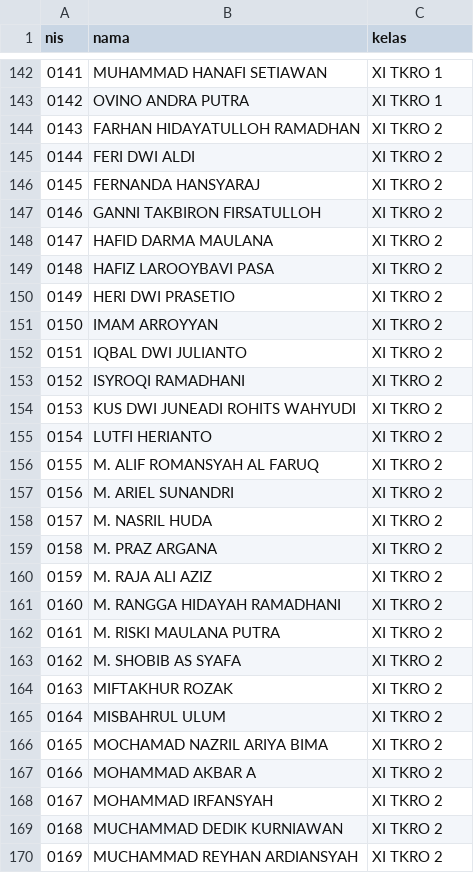
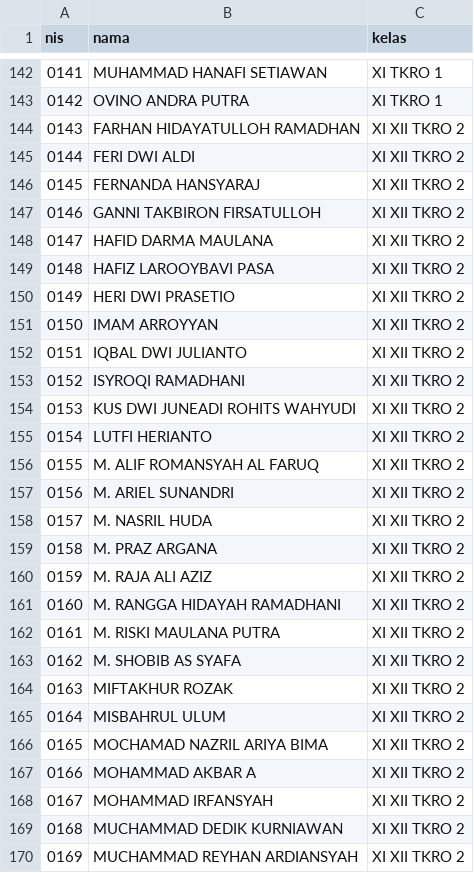
Before and after one commit to kromdhoni/E-VOTING-OSIS, a CSV file: voters_import.csv, drawn as a sheet; only a part is shown, gaps mark what is left out; the diff covers the shown part only.

Commit message:
fix: normalize XII TKRO 2 class name

```diff
--- a/voters_import.csv
+++ b/voters_import.csv
@@ -143,28 +143,28 @@ nis,nama,kelas
 0142,OVINO ANDRA PUTRA,XI TKRO 1
-0143,FARHAN HIDAYATULLOH RAMADHAN,XI TKRO 2
-0144,FERI DWI ALDI,XI TKRO 2
-0145,FERNANDA HANSYARAJ,XI TKRO 2
-0146,GANNI TAKBIRON FIRSATULLOH,XI TKRO 2
-0147,HAFID DARMA MAULANA,XI TKRO 2
-0148,HAFIZ LAROOYBAVI PASA,XI TKRO 2
-0149,HERI DWI PRASETIO,XI TKRO 2
-0150,IMAM ARROYYAN,XI TKRO 2
-0151,IQBAL DWI JULIANTO,XI TKRO 2
-0152,ISYROQI RAMADHANI,XI TKRO 2
-0153,KUS DWI JUNEADI ROHITS WAHYUDI,XI TKRO 2
-0154,LUTFI HERIANTO,XI TKRO 2
-0155,M. ALIF ROMANSYAH AL FARUQ,XI TKRO 2
-0156,M. ARIEL SUNANDRI,XI TKRO 2
-0157,M. NASRIL HUDA,XI TKRO 2
-0158,M. PRAZ ARGANA,XI TKRO 2
-0159,M. RAJA ALI AZIZ,XI TKRO 2
-0160,M. RANGGA HIDAYAH RAMADHANI,XI TKRO 2
-0161,M. RISKI MAULANA PUTRA,XI TKRO 2
-0162,M. SHOBIB AS SYAFA,XI TKRO 2
-0163,MIFTAKHUR ROZAK,XI TKRO 2
-0164,MISBAHRUL ULUM,XI TKRO 2
-0165,MOCHAMAD NAZRIL ARIYA BIMA,XI TKRO 2
-0166,MOHAMMAD AKBAR A,XI TKRO 2
-0167,MOHAMMAD IRFANSYAH,XI TKRO 2
-0168,MUCHAMMAD DEDIK KURNIAWAN,XI TKRO 2
-0169,MUCHAMMAD REYHAN ARDIANSYAH,XI TKRO 2
+0143,FARHAN HIDAYATULLOH RAMADHAN,XI XII TKRO 2
+0144,FERI DWI ALDI,XI XII TKRO 2
+0145,FERNANDA HANSYARAJ,XI XII TKRO 2
+0146,GANNI TAKBIRON FIRSATULLOH,XI XII TKRO 2
+0147,HAFID DARMA MAULANA,XI XII TKRO 2
+0148,HAFIZ LAROOYBAVI PASA,XI XII TKRO 2
+0149,HERI DWI PRASETIO,XI XII TKRO 2
+0150,IMAM ARROYYAN,XI XII TKRO 2
+0151,IQBAL DWI JULIANTO,XI XII TKRO 2
+0152,ISYROQI RAMADHANI,XI XII TKRO 2
+0153,KUS DWI JUNEADI ROHITS WAHYUDI,XI XII TKRO 2
+0154,LUTFI HERIANTO,XI XII TKRO 2
+0155,M. ALIF ROMANSYAH AL FARUQ,XI XII TKRO 2
+0156,M. ARIEL SUNANDRI,XI XII TKRO 2
+0157,M. NASRIL HUDA,XI XII TKRO 2
+0158,M. PRAZ ARGANA,XI XII TKRO 2
+0159,M. RAJA ALI AZIZ,XI XII TKRO 2
+0160,M. RANGGA HIDAYAH RAMADHANI,XI XII TKRO 2
+0161,M. RISKI MAULANA PUTRA,XI XII TKRO 2
+0162,M. SHOBIB AS SYAFA,XI XII TKRO 2
+0163,MIFTAKHUR ROZAK,XI XII TKRO 2
+0164,MISBAHRUL ULUM,XI XII TKRO 2
+0165,MOCHAMAD NAZRIL ARIYA BIMA,XI XII TKRO 2
+0166,MOHAMMAD AKBAR A,XI XII TKRO 2
+0167,MOHAMMAD IRFANSYAH,XI XII TKRO 2
+0168,MUCHAMMAD DEDIK KURNIAWAN,XI XII TKRO 2
+0169,MUCHAMMAD REYHAN ARDIANSYAH,XI XII TKRO 2
```
Also changed, not shown: 69 edited cells elsewhere in this file, tokens_print.csv, 1 other file.
